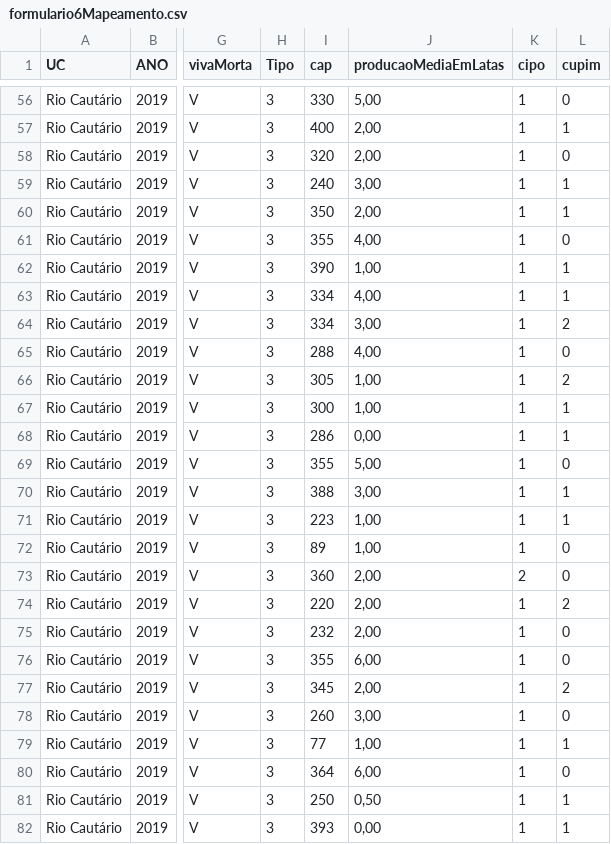
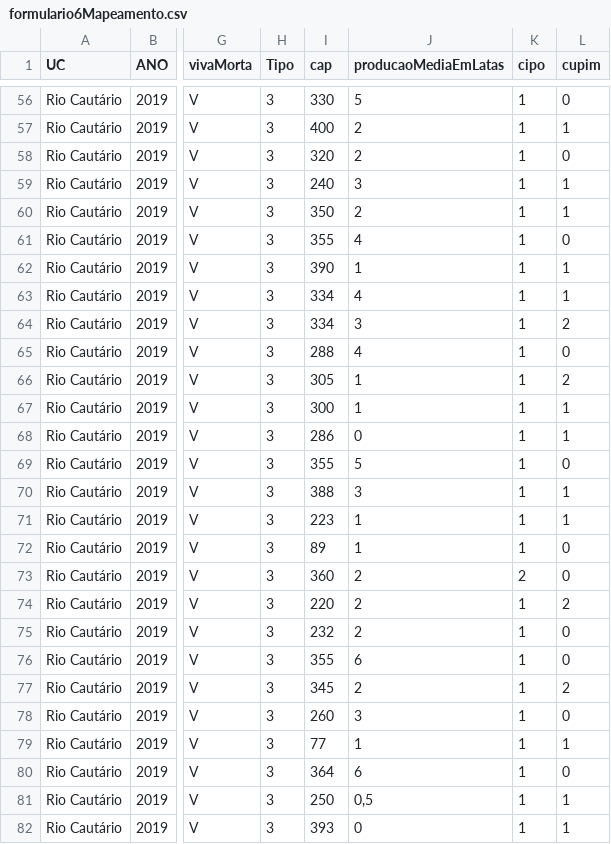
Before and after one commit to pardalismitis/monitoraCastanha, a CSV file: data/formulario6Mapeamento.csv, drawn as a sheet; only a part is shown, gaps mark what is left out; the diff covers the shown part only; the diff names each change by its address in the sheet, - before the commit and + after, or states it on an @@ line.

```diff
--- a/data/formulario6Mapeamento.csv
+++ b/data/formulario6Mapeamento.csv
-J56 (producaoMediaEmLatas): 5,00
+J56 (producaoMediaEmLatas): 5
-J57:J58 (producaoMediaEmLatas): 2,00
+J57:J58 (producaoMediaEmLatas): 2
-J59 (producaoMediaEmLatas): 3,00
+J59 (producaoMediaEmLatas): 3
-J60 (producaoMediaEmLatas): 2,00
+J60 (producaoMediaEmLatas): 2
-J61 (producaoMediaEmLatas): 4,00
+J61 (producaoMediaEmLatas): 4
-J62 (producaoMediaEmLatas): 1,00
+J62 (producaoMediaEmLatas): 1
-J63 (producaoMediaEmLatas): 4,00
+J63 (producaoMediaEmLatas): 4
-J64 (producaoMediaEmLatas): 3,00
+J64 (producaoMediaEmLatas): 3
-J65 (producaoMediaEmLatas): 4,00
+J65 (producaoMediaEmLatas): 4
-J66:J67 (producaoMediaEmLatas): 1,00
+J66:J67 (producaoMediaEmLatas): 1
-J68 (producaoMediaEmLatas): 0,00
+J68 (producaoMediaEmLatas): 0
-J69 (producaoMediaEmLatas): 5,00
+J69 (producaoMediaEmLatas): 5
-J70 (producaoMediaEmLatas): 3,00
+J70 (producaoMediaEmLatas): 3
-J71:J72 (producaoMediaEmLatas): 1,00
+J71:J72 (producaoMediaEmLatas): 1
-J73:J75 (producaoMediaEmLatas): 2,00
+J73:J75 (producaoMediaEmLatas): 2
-J76 (producaoMediaEmLatas): 6,00
+J76 (producaoMediaEmLatas): 6
-J77 (producaoMediaEmLatas): 2,00
+J77 (producaoMediaEmLatas): 2
-J78 (producaoMediaEmLatas): 3,00
+J78 (producaoMediaEmLatas): 3
-J79 (producaoMediaEmLatas): 1,00
+J79 (producaoMediaEmLatas): 1
-J80 (producaoMediaEmLatas): 6,00
+J80 (producaoMediaEmLatas): 6
-J81 (producaoMediaEmLatas): 0,50
+J81 (producaoMediaEmLatas): 0,5
-J82 (producaoMediaEmLatas): 0,00
+J82 (producaoMediaEmLatas): 0
```
Also changed, not shown: 168 edited cells elsewhere in this file.
